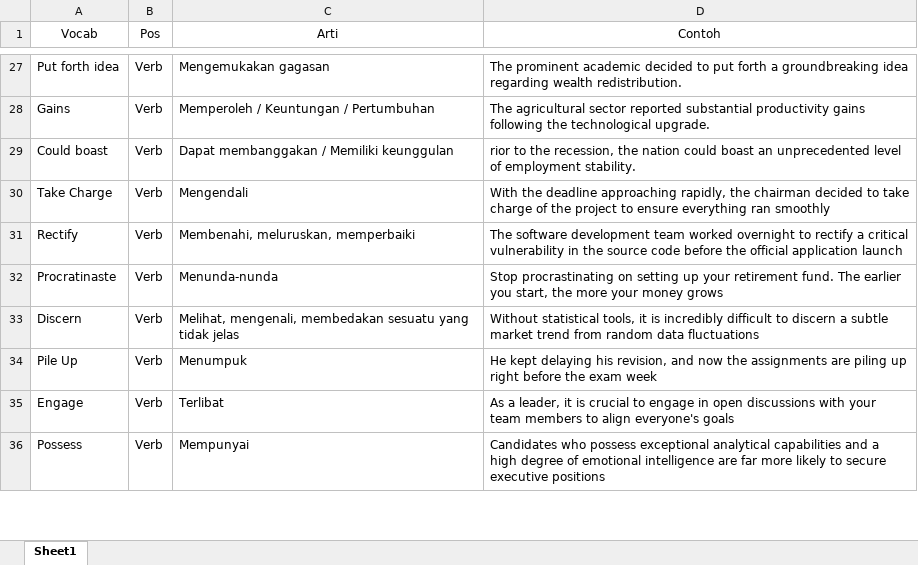
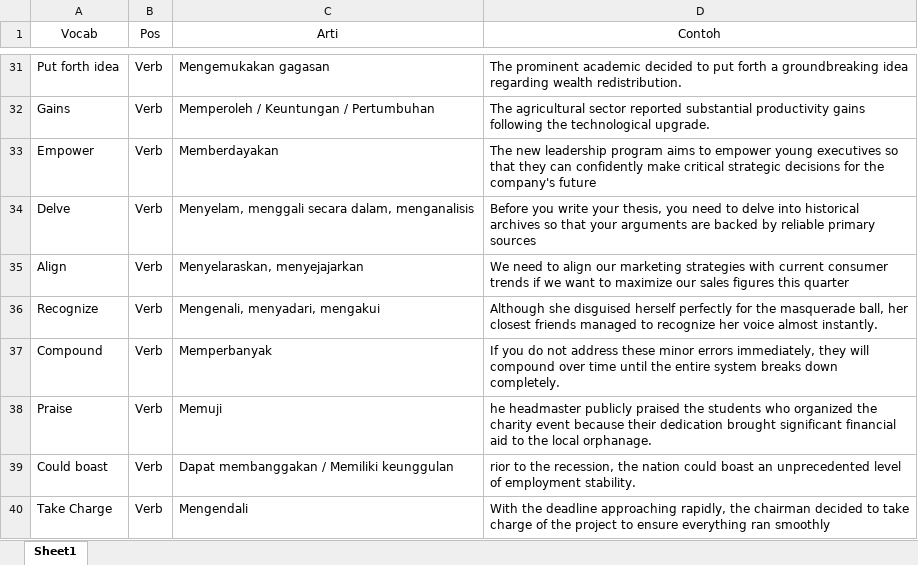
Before and after one commit to andrey-creator/vocab_streamlit, an Excel workbook: daftar_vocab.xlsx, sheet Sheet1, drawn as a sheet; only a part is shown, gaps mark what is left out; the shorter side is filled out with more unchanged rows; values as stored, in another font and other column widths than the file's, no borders; the diff covers the shown part only; the diff names each change by its address in the sheet, - before the commit and + after, or states it on an @@ line.

Commit message:
Final

```diff
--- a/daftar_vocab.xlsx (sheet Sheet1)
+++ b/daftar_vocab.xlsx (sheet Sheet1)
+row 33: Empower | Verb | Memberdayakan | The new leadership program aims to empower young executives so that they can confidently make critical strategic decisions for the company's future
+row 34: Delve | Verb | Menyelam, menggali secara dalam, menganalisis | Before you write your thesis, you need to delve into historical archives so that your arguments are backed by reliable primary sources
+row 35: Align | Verb | Menyelaraskan, menyejajarkan | We need to align our marketing strategies with current consumer trends if we want to maximize our sales figures this quarter
+row 36: Recognize | Verb | Mengenali, menyadari, mengakui | Although she disguised herself perfectly for the masquerade ball, her closest friends managed to recognize her voice almost instantly.
+row 37: Compound | Verb | Memperbanyak | If you do not address these minor errors immediately, they will compound over time until the entire system breaks down completely.
+row 38: Praise | Verb | Memuji | he headmaster publicly praised the students who organized the charity event because their dedication brought significant financial aid to the local orphanage.
```
Also changed, not shown: 12 added rows elsewhere in this sheet.
